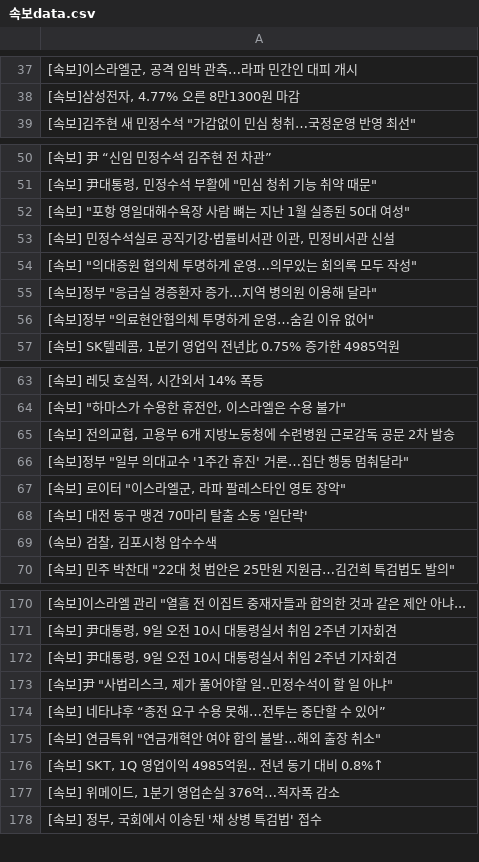
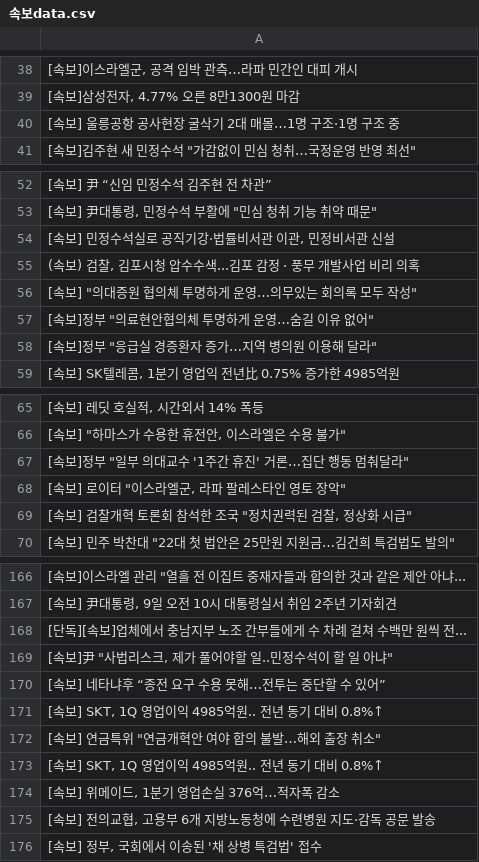
Before and after one commit to devopspark/GitNews, a CSV file: 속보data.csv, drawn as a sheet; only a part is shown, gaps mark what is left out; the diff covers the shown part only.

```diff
--- a/속보data.csv
+++ b/속보data.csv
@@ -38,2 +39,3 @@
 "[속보]삼성전자, 4.77% 오른 8만1300원 마감"
+[속보] 울릉공항 공사현장 굴삭기 2대 매몰…1명 구조·1명 구조 중
 "[속보]김주현 새 민정수석 ""가감없이 민심 청취…국정운영 반영 최선"""
@@ -51,7 +53,7 @@
 "[속보] 尹대통령, 민정수석 부활에 ""민심 청취 기능 취약 때문"""
-"[속보] ""포항 영일대해수욕장 사람 뼈는 지난 1월 실종된 50대 여성"""
 "[속보] 민정수석실로 공직기강·법률비서관 이관, 민정비서관 신설"
+"(속보) 검찰, 김포시청 압수수색...김포 감정 · 풍무 개발사업 비리 의혹"
 "[속보] ""의대증원 협의체 투명하게 운영…의무있는 회의록 모두 작성"""
+"[속보]정부 ""의료현안협의체 투명하게 운영…숨길 이유 없어"""
 "[속보]정부 ""응급실 경증환자 증가…지역 병의원 이용해 달라"""
-"[속보]정부 ""의료현안협의체 투명하게 운영…숨길 이유 없어"""
 "[속보] SK텔레콤, 1분기 영업익 전년比 0.75% 증가한 4985억원"
@@ -64,7 +66,5 @@
 "[속보] ""하마스가 수용한 휴전안, 이스라엘은 수용 불가"""
-"[속보] 전의교협, 고용부 6개 지방노동청에 수련병원 근로감독 공문 2차 발송"
 "[속보]정부 ""일부 의대교수 '1주간 휴진' 거론…집단 행동 멈춰달라"""
 "[속보] 로이터 ""이스라엘군, 라파 팔레스타인 영토 장악"""
-[속보] 대전 동구 맹견 70마리 탈출 소동 '일단락'
-"(속보) 검찰, 김포시청 압수수색"
+"[속보] 검찰개혁 토론회 참석한 조국 ""정치권력된 검찰, 정상화 시급"""
 "[속보] 민주 박찬대 ""22대 첫 법안은 25만원 지원금…김건희 특검법도 발의"""
@@ -171,5 +167,6 @@
 "[속보] 尹대통령, 9일 오전 10시 대통령실서 취임 2주년 기자회견"
-"[속보] 尹대통령, 9일 오전 10시 대통령실서 취임 2주년 기자회견"
+[단독][속보]업체에서 충남지부 노조 간부들에게 수 차례 걸쳐 수백만 원씩 전...
 "[속보]尹 ""사법리스크, 제가 풀어야할 일..민정수석이 할 일 아냐"""
 [속보] 네타냐후 “종전 요구 수용 못해…전투는 중단할 수 있어”
+"[속보] SKT, 1Q 영업이익 4985억원.. 전년 동기 대비 0.8%↑"
 "[속보] 연금특위 ""연금개혁안 여야 합의 불발…해외 출장 취소"""
@@ -177,2 +174,3 @@
 "[속보] 위메이드, 1분기 영업손실 376억…적자폭 감소"
+"[속보] 전의교협, 고용부 6개 지방노동청에 수련병원 지도·감독 공문 발송"
 "[속보] 정부, 국회에서 이송된 '채 상병 특검법' 접수"
```
Also changed, not shown: 12 added rows, 14 removed rows, 16 moved rows and 2 edited cells elsewhere in this file.
